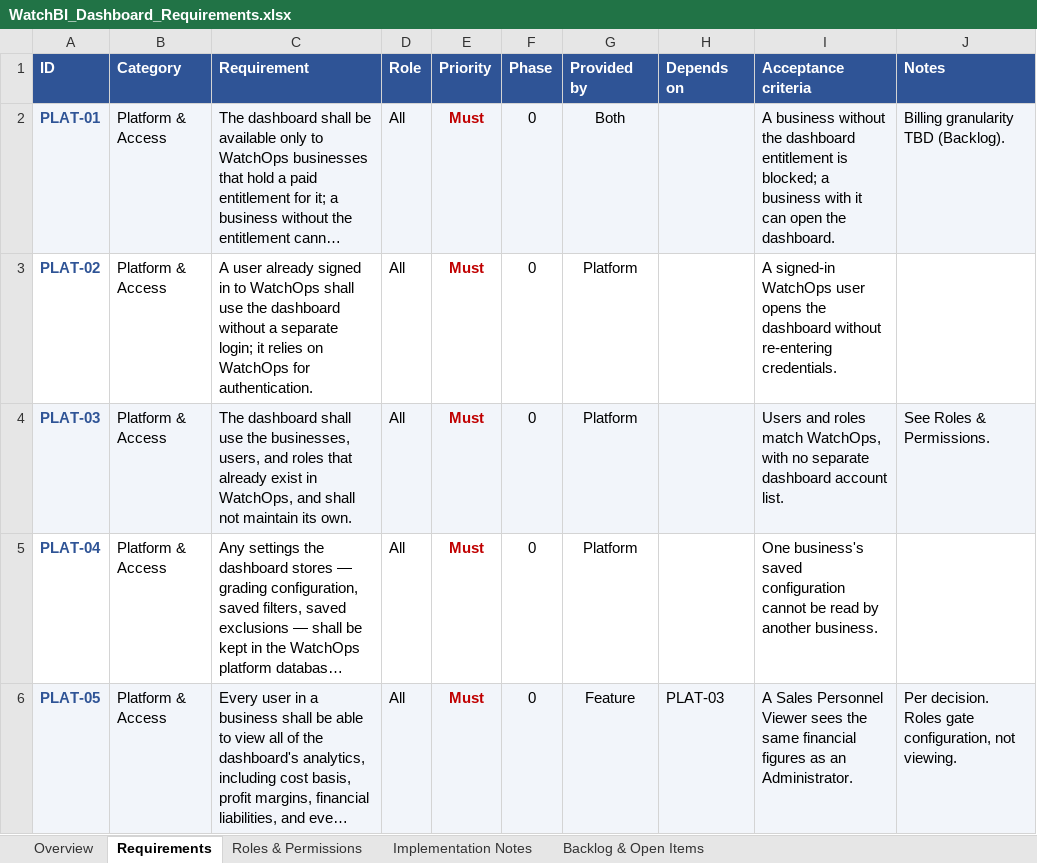
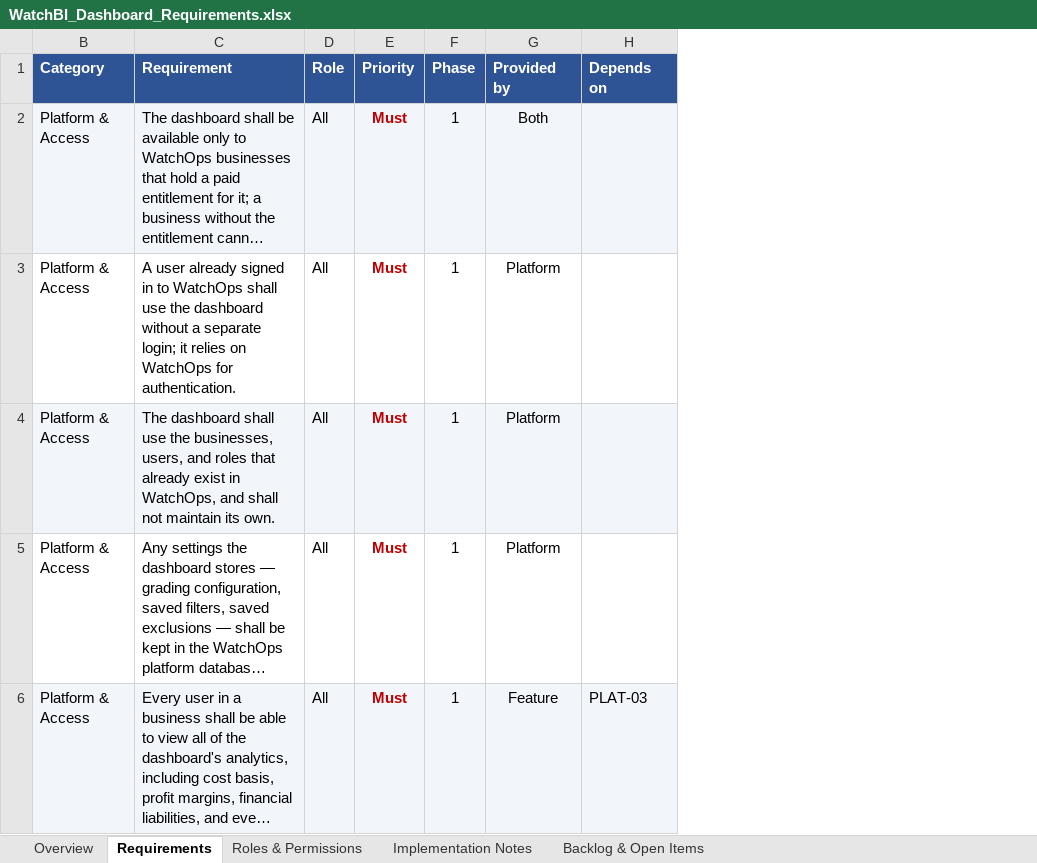
Before and after one commit to MJYassine/watchbi-app, an Excel workbook: WatchBI_Dashboard_Requirements.xlsx, sheet Requirements, drawn as a sheet; only a part is shown; long unchanged cells end in …; values as stored, in another font and other column widths than the file's, no borders; the diff covers the shown part only; the diff names each change by its address in the sheet, - before the commit and + after, or states it on an @@ line.

```diff
--- a/WatchBI_Dashboard_Requirements.xlsx (sheet Requirements)
+++ b/WatchBI_Dashboard_Requirements.xlsx (sheet Requirements)
@@ column A (ID) hidden, rows 2-6: PLAT-01 | PLAT-02 | PLAT-03 | PLAT-04 | PLAT-05 @@
@@ column I (Acceptance criteria) hidden, rows 2-6: A business without the dashboard entitlement is blocked; a business with it can open the dashboard. | A signed-in WatchOps user opens the dashboard without re-entering credentials. | Users and roles match WatchOps, with no separate dashboard account list. | One business's saved configuration cannot be read by another business. | A Sales Personnel Viewer sees the same financial figures as an Administrator. @@
@@ column J (Notes) hidden, rows 2-6: Billing granularity TBD (Backlog). |  | See Roles & Permissions. |  | Per decision. Roles gate configuration, not viewing. @@
-F2:F6 (Phase): 0
+F2:F6 (Phase): 1
```
Also changed, not shown: 18 edited cells elsewhere in this sheet, sheet Overview.
